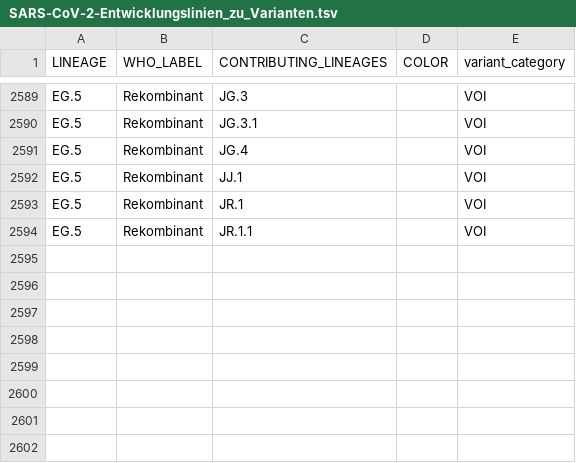
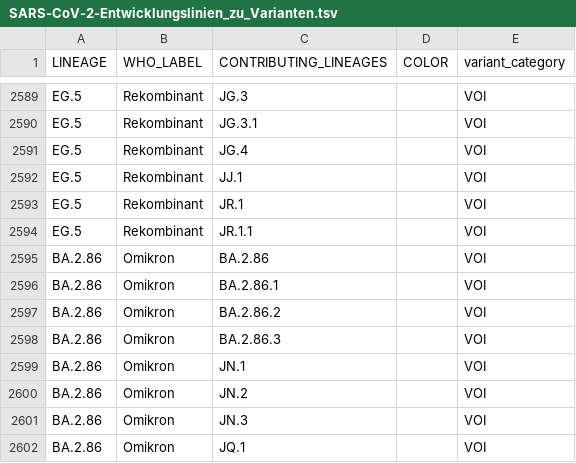
Before and after one commit to robert-koch-institut/SARS-CoV-2-Sequenzdaten_aus_Deutschland, a TSV file: SARS-CoV-2-Entwicklungslinien_zu_Varianten.tsv, drawn as a sheet; only a part is shown, gaps mark what is left out.

```diff
--- a/SARS-CoV-2-Entwicklungslinien_zu_Varianten.tsv
+++ b/SARS-CoV-2-Entwicklungslinien_zu_Varianten.tsv
@@ -2594 +2594,9 @@ EG.5	Rekombinant	JR.1		VOI
 EG.5	Rekombinant	JR.1.1		VOI
+BA.2.86	Omikron	BA.2.86		VOI
+BA.2.86	Omikron	BA.2.86.1		VOI
+BA.2.86	Omikron	BA.2.86.2		VOI
+BA.2.86	Omikron	BA.2.86.3		VOI
+BA.2.86	Omikron	JN.1		VOI
+BA.2.86	Omikron	JN.2		VOI
+BA.2.86	Omikron	JN.3		VOI
+BA.2.86	Omikron	JQ.1		VOI
```
Also changed, not shown: 9 other files.
